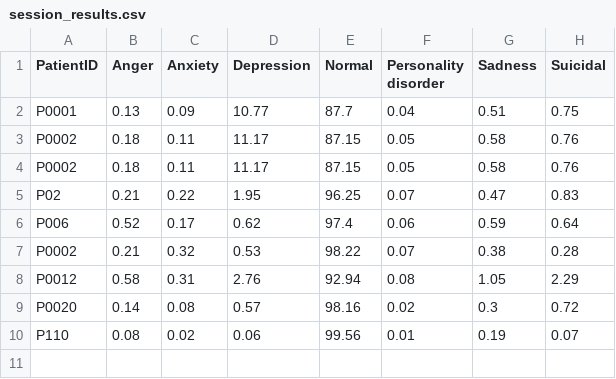
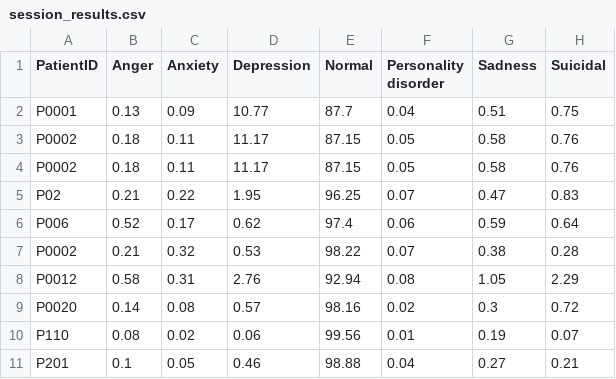
Before and after one commit to Ranajoy66/emotion-detection, a CSV file: data/session_results.csv, drawn as a sheet; the diff names each change by its address in the sheet, - before the commit and + after, or states it on an @@ line.

Commit message:
Update session results from Streamlit app

```diff
--- a/data/session_results.csv
+++ b/data/session_results.csv
+row 11: P201 | 0.1 | 0.05 | 0.46 | 98.88 | 0.04 | 0.27 | 0.21
```
